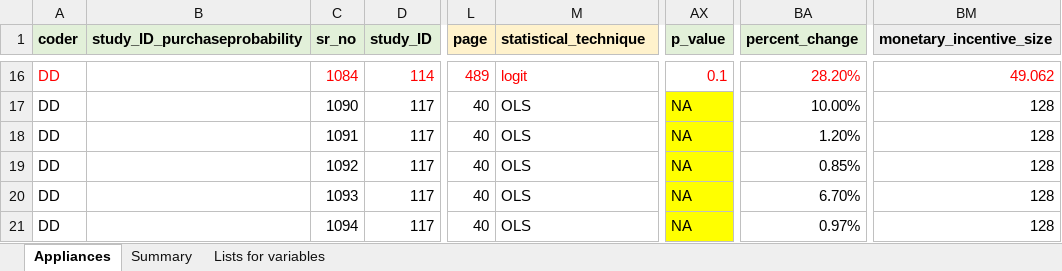
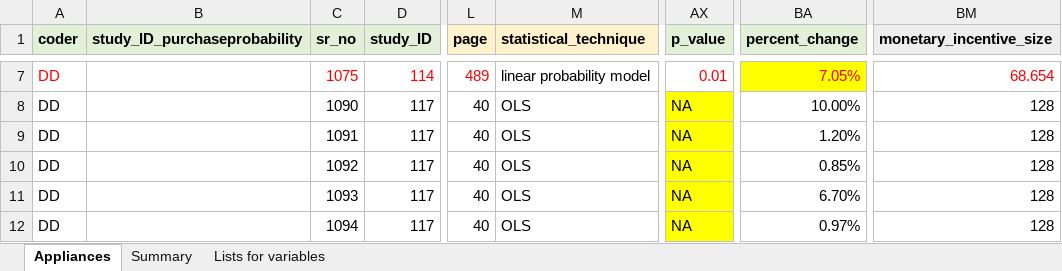
Before and after one commit to di-danilenko/appliances_interventions, an Excel workbook: appliances_marketshare.xlsx, sheet Appliances, drawn as a sheet; only a part is shown, gaps mark what is left out; values as stored, in another font and other column widths than the file's, no borders; conditional formats not drawn; addresses are those after the commit; the diff covers the shown part only; the diff names each change by its address in the sheet, - before the commit and + after, or states it on an @@ line.

```diff
--- a/appliances_marketshare.xlsx (sheet Appliances)
+++ b/appliances_marketshare.xlsx (sheet Appliances)
-C7 (sr_no): 1084
+C7 (sr_no): 1075
-M7 (statistical_technique): logit
+M7 (statistical_technique): linear probability model
-M7 text colour: #FF0000
+M7 text colour: black
-AX7 (p_value): 0.1
+AX7 (p_value): 0.01
-BA7 (percent_change): 28.20%
+BA7 (percent_change): 7.05%
-BA7 fill: none
+BA7 fill: #FFFF00
-BM7 (monetary_incentive_size): 49.062
+BM7 (monetary_incentive_size): 68.654
```
Also changed, not shown: 9 removed rows, 19 edited cells and cell formats elsewhere in this sheet, formulas that keep their value, 4 other files.
